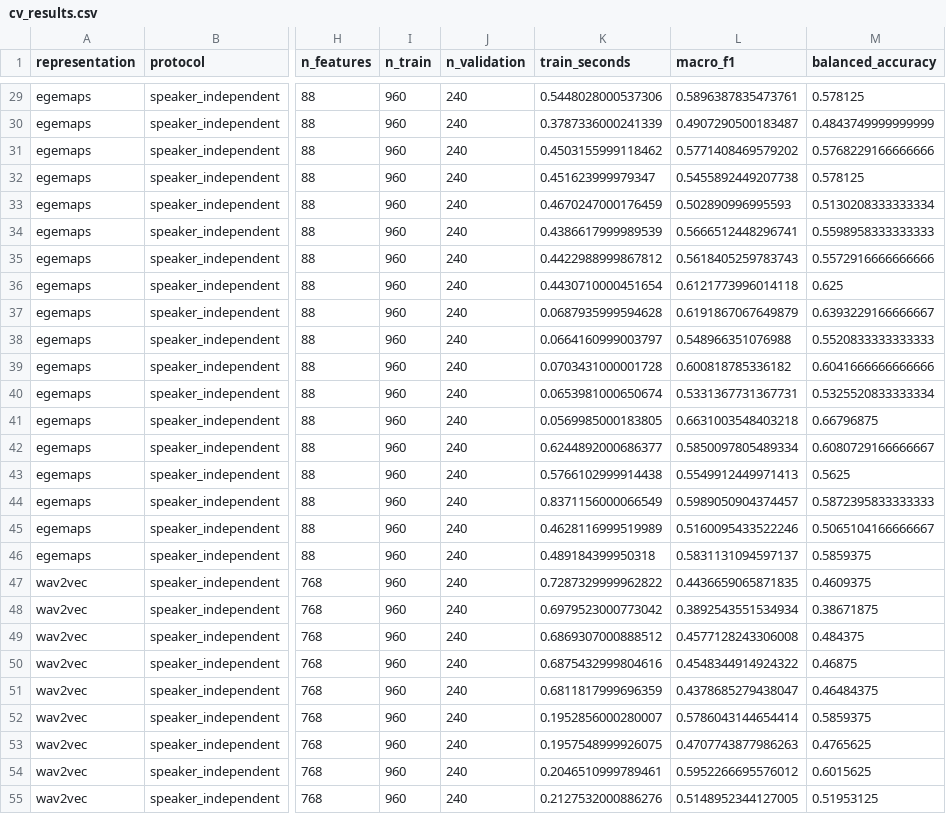
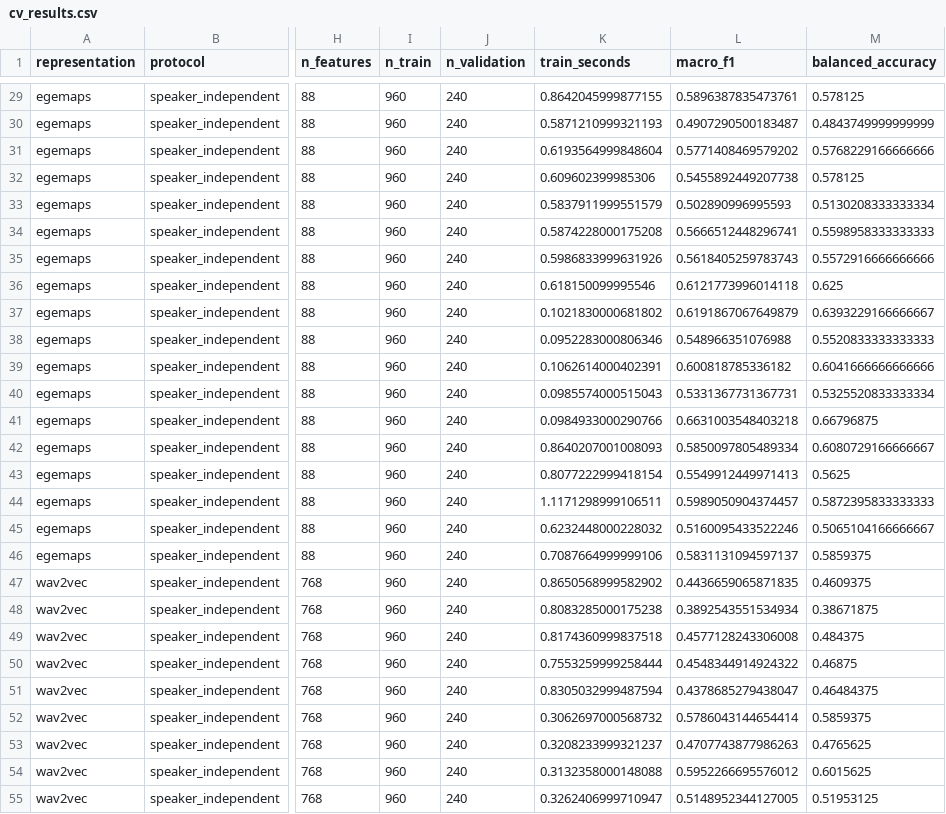
Before and after one commit to FrancoSandri/Speech_Emotion_Recognition, a CSV file: reports/cv_results.csv, drawn as a sheet; only a part is shown, gaps mark what is left out; the diff covers the shown part only; the diff names each change by its address in the sheet, - before the commit and + after, or states it on an @@ line.

```diff
--- a/reports/cv_results.csv
+++ b/reports/cv_results.csv
-K29 (train_seconds): 0.5448028000537306
+K29 (train_seconds): 0.8642045999877155
-K30 (train_seconds): 0.3787336000241339
+K30 (train_seconds): 0.5871210999321193
-K31 (train_seconds): 0.4503155999118462
+K31 (train_seconds): 0.6193564999848604
-K32 (train_seconds): 0.451623999979347
+K32 (train_seconds): 0.609602399985306
-K33 (train_seconds): 0.4670247000176459
+K33 (train_seconds): 0.5837911999551579
-K34 (train_seconds): 0.4386617999989539
+K34 (train_seconds): 0.5874228000175208
-K35 (train_seconds): 0.4422988999867812
+K35 (train_seconds): 0.5986833999631926
-K36 (train_seconds): 0.4430710000451654
+K36 (train_seconds): 0.618150099995546
-K37 (train_seconds): 0.0687935999594628
+K37 (train_seconds): 0.1021830000681802
-K38 (train_seconds): 0.0664160999003797
+K38 (train_seconds): 0.0952283000806346
-K39 (train_seconds): 0.0703431000001728
+K39 (train_seconds): 0.1062614000402391
-K40 (train_seconds): 0.0653981000650674
+K40 (train_seconds): 0.0985574000515043
-K41 (train_seconds): 0.0569985000183805
+K41 (train_seconds): 0.0984933000290766
-K42 (train_seconds): 0.6244892000686377
+K42 (train_seconds): 0.8640207001008093
-K43 (train_seconds): 0.5766102999914438
+K43 (train_seconds): 0.8077222999418154
-K44 (train_seconds): 0.8371156000066549
+K44 (train_seconds): 1.1171298999106511
-K45 (train_seconds): 0.4628116999519989
+K45 (train_seconds): 0.6232448000228032
-K46 (train_seconds): 0.489184399950318
+K46 (train_seconds): 0.7087664999999106
-K47 (train_seconds): 0.7287329999962822
+K47 (train_seconds): 0.8650568999582902
-K48 (train_seconds): 0.6979523000773042
+K48 (train_seconds): 0.8083285000175238
-K49 (train_seconds): 0.6869307000888512
+K49 (train_seconds): 0.8174360999837518
-K50 (train_seconds): 0.6875432999804616
+K50 (train_seconds): 0.7553259999258444
-K51 (train_seconds): 0.6811817999696359
+K51 (train_seconds): 0.8305032999487594
-K52 (train_seconds): 0.1952856000280007
+K52 (train_seconds): 0.3062697000568732
-K53 (train_seconds): 0.1957548999926075
+K53 (train_seconds): 0.3208233999321237
-K54 (train_seconds): 0.2046510999789461
+K54 (train_seconds): 0.3132358000148088
-K55 (train_seconds): 0.2127532000886276
+K55 (train_seconds): 0.3262406999710947
```
Also changed, not shown: 168 edited cells elsewhere in this file, reports/egemaps_family_results.csv, reports/feature_selection.csv, 8 other files.
